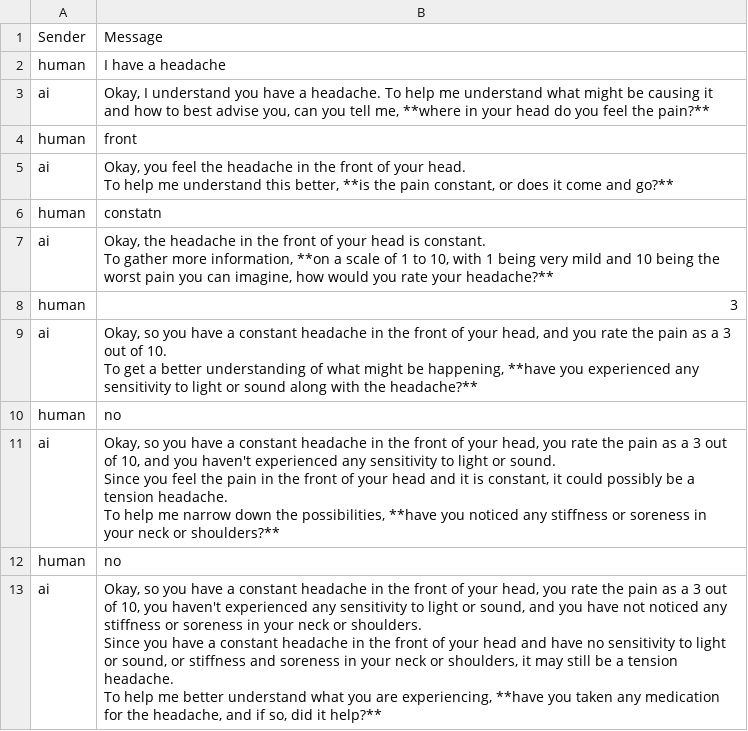
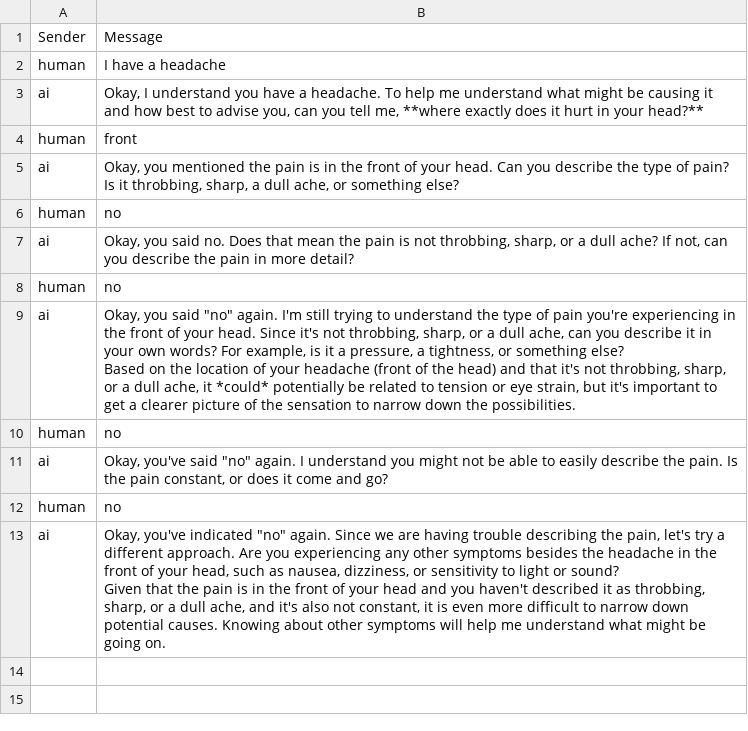
Before and after one commit to charan00000/emoryhacks, a CSV file: conversation.csv, drawn as a sheet.

```diff
--- a/conversation.csv
+++ b/conversation.csv
@@ -2,32 +2,22 @@ Sender,Message
 human,I have a headache
-ai,"Okay, I understand you have a headache. To help me understand what might be causing it and how to best advise you, can you tell me, **where in your head do you feel the pain?**
-"
+ai,"Okay, I understand you have a headache. To help me understand what might be causing it and how best to advise you, can you tell me, **where exactly does it hurt in your head?**
+"
 human,front
-ai,"Okay, you feel the headache in the front of your head.
-
-To help me understand this better, **is the pain constant, or does it come and go?**
-"
-human,constatn
-ai,"Okay, the headache in the front of your head is constant.
-
-To gather more information, **on a scale of 1 to 10, with 1 being very mild and 10 being the worst pain you can imagine, how would you rate your headache?**
-"
-human,3
-ai,"Okay, so you have a constant headache in the front of your head, and you rate the pain as a 3 out of 10.
-
-To get a better understanding of what might be happening, **have you experienced any sensitivity to light or sound along with the headache?**
-"
+ai,"Okay, you mentioned the pain is in the front of your head. Can you describe the type of pain? Is it throbbing, sharp, a dull ache, or something else?
+"
 human,no
-ai,"Okay, so you have a constant headache in the front of your head, you rate the pain as a 3 out of 10, and you haven't experienced any sensitivity to light or sound.
-
-Since you feel the pain in the front of your head and it is constant, it could possibly be a tension headache.
-
-To help me narrow down the possibilities, **have you noticed any stiffness or soreness in your neck or shoulders?**
-"
+ai,"Okay, you said no. Does that mean the pain is not throbbing, sharp, or a dull ache? If not, can you describe the pain in more detail?
+"
 human,no
-ai,"Okay, so you have a constant headache in the front of your head, you rate the pain as a 3 out of 10, you haven't experienced any sensitivity to light or sound, and you have not noticed any stiffness or soreness in your neck or shoulders.
-
-Since you have a constant headache in the front of your head and have no sensitivity to light or sound, or stiffness and soreness in your neck or shoulders, it may still be a tension headache.
-
-To help me better understand what you are experiencing, **have you taken any medication for the headache, and if so, did it help?**
-"
+ai,"Okay, you said ""no"" again. I'm still trying to understand the type of pain you're experiencing in the front of your head. Since it's not throbbing, sharp, or a dull ache, can you describe it in your own words? For example, is it a pressure, a tightness, or something else?
+
+Based on the location of your headache (front of the head) and that it's not throbbing, sharp, or a dull ache, it *could* potentially be related to tension or eye strain, but it's important to get a clearer picture of the sensation to narrow down the possibilities.
+"
+human,no
+ai,"Okay, you've said ""no"" again. I understand you might not be able to easily describe the pain. Is the pain constant, or does it come and go?
+"
+human,no
+ai,"Okay, you've indicated ""no"" again. Since we are having trouble describing the pain, let's try a different approach. Are you experiencing any other symptoms besides the headache in the front of your head, such as nausea, dizziness, or sensitivity to light or sound?
+
+Given that the pain is in the front of your head and you haven't described it as throbbing, sharp, or a dull ache, and it's also not constant, it is even more difficult to narrow down potential causes. Knowing about other symptoms will help me understand what might be going on.
+"
```
Also changed, not shown: 4 other files.
